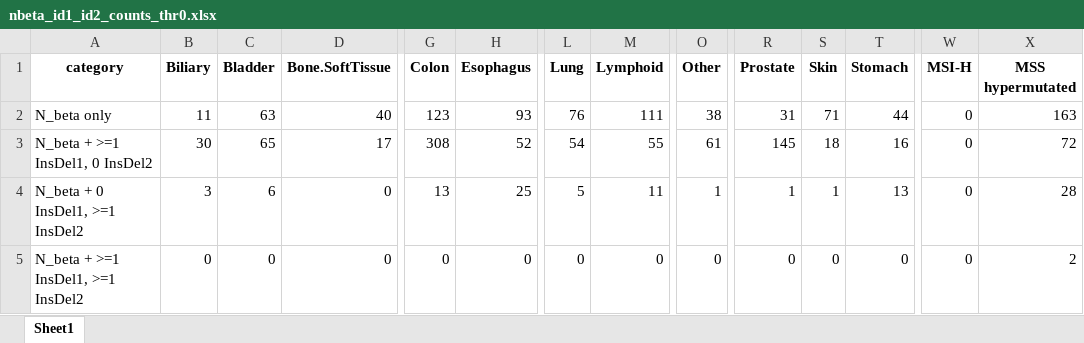
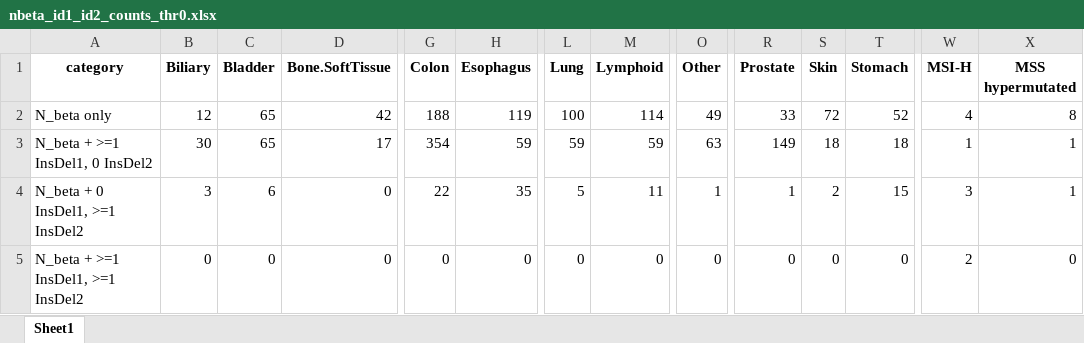
Before and after one commit to liumoLM/Liu2024, an Excel workbook: explore-attributions/nbeta_id1_id2_counts_thr0.xlsx, sheet Sheet1, drawn as a sheet; only a part is shown, gaps mark what is left out; values as stored, in another font and other column widths than the file's, no borders; the diff covers the shown part only; the diff names each change by its address in the sheet, - before the commit and + after, or states it on an @@ line.

```diff
--- a/explore-attributions/nbeta_id1_id2_counts_thr0.xlsx (sheet Sheet1)
+++ b/explore-attributions/nbeta_id1_id2_counts_thr0.xlsx (sheet Sheet1)
-B2 (Biliary): 11
+B2 (Biliary): 12
-C2 (Bladder): 63
+C2 (Bladder): 65
-D2 (Bone.SoftTissue): 40
+D2 (Bone.SoftTissue): 42
-G2 (Colon): 123
+G2 (Colon): 188
-H2 (Esophagus): 93
+H2 (Esophagus): 119
-L2 (Lung): 76
+L2 (Lung): 100
-M2 (Lymphoid): 111
+M2 (Lymphoid): 114
-O2 (Other): 38
+O2 (Other): 49
-R2 (Prostate): 31
+R2 (Prostate): 33
-S2 (Skin): 71
+S2 (Skin): 72
-T2 (Stomach): 44
+T2 (Stomach): 52
-W2 (MSI-H): 0
+W2 (MSI-H): 4
-X2 (MSS hypermutated): 163
+X2 (MSS hypermutated): 8
-G3 (Colon): 308
+G3 (Colon): 354
-H3 (Esophagus): 52
+H3 (Esophagus): 59
-L3 (Lung): 54
+L3 (Lung): 59
-M3 (Lymphoid): 55
+M3 (Lymphoid): 59
-O3 (Other): 61
+O3 (Other): 63
-R3 (Prostate): 145
+R3 (Prostate): 149
-T3 (Stomach): 16
+T3 (Stomach): 18
-W3 (MSI-H): 0
+W3 (MSI-H): 1
-X3 (MSS hypermutated): 72
+X3 (MSS hypermutated): 1
-G4 (Colon): 13
+G4 (Colon): 22
-H4 (Esophagus): 25
+H4 (Esophagus): 35
-S4 (Skin): 1
+S4 (Skin): 2
-T4 (Stomach): 13
+T4 (Stomach): 15
-W4 (MSI-H): 0
+W4 (MSI-H): 3
-X4 (MSS hypermutated): 28
+X4 (MSS hypermutated): 1
-W5 (MSI-H): 0
+W5 (MSI-H): 2
-X5 (MSS hypermutated): 2
+X5 (MSS hypermutated): 0
```
Also changed, not shown: 3 edited cells elsewhere in this sheet, explore-attributions/nbeta_only_top_cosig.xlsx, 33 other files.
